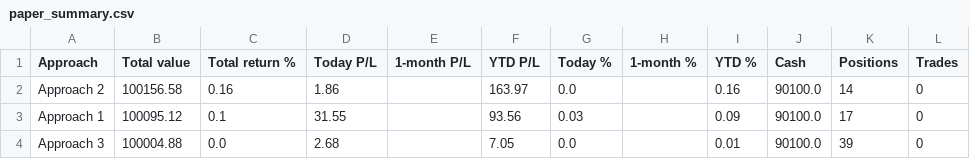
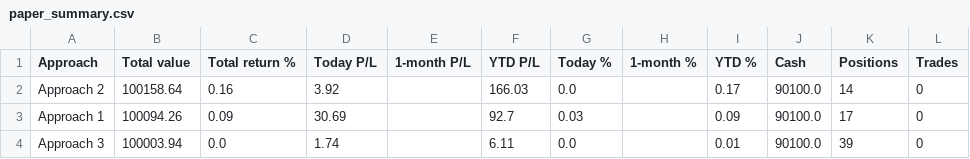
Before and after one commit to parthmalkan/Paper-Trade-US-stock, a CSV file: paper_summary.csv, drawn as a sheet.

Commit message:
Paper run 2026-10-08 14:55 UTC

```diff
--- a/paper_summary.csv
+++ b/paper_summary.csv
@@ -1,4 +1,4 @@
 Approach,Total value,Total return %,Today P/L,1-month P/L,YTD P/L,Today %,1-month %,YTD %,Cash,Positions,Trades
-Approach 2,100156.58,0.16,1.86,,163.97,0.0,,0.16,90100.0,14,0
-Approach 1,100095.12,0.1,31.55,,93.56,0.03,,0.09,90100.0,17,0
-Approach 3,100004.88,0.0,2.68,,7.05,0.0,,0.01,90100.0,39,0
+Approach 2,100158.64,0.16,3.92,,166.03,0.0,,0.17,90100.0,14,0
+Approach 1,100094.26,0.09,30.69,,92.7,0.03,,0.09,90100.0,17,0
+Approach 3,100003.94,0.0,1.74,,6.11,0.0,,0.01,90100.0,39,0
```
Also changed, not shown: 3 other files.
